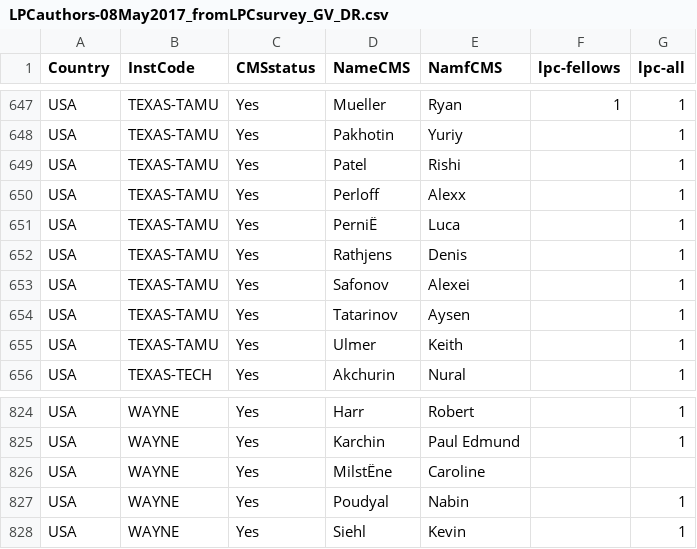
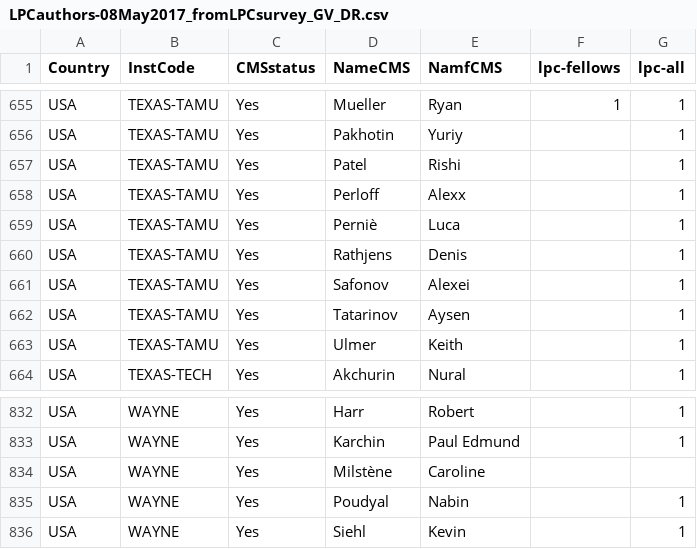
Before and after one commit to mtonjes/Metrics, a CSV file: sheets/data/LPCauthors-08May2017_fromLPCsurvey_GV_DR.csv, drawn as a sheet; only a part is shown, gaps mark what is left out; the diff covers the shown part only.

```diff
--- a/sheets/data/LPCauthors-08May2017_fromLPCsurvey_GV_DR.csv
+++ b/sheets/data/LPCauthors-08May2017_fromLPCsurvey_GV_DR.csv
@@ -650,3 +658,3 @@
 "USA"|"TEXAS-TAMU"|"Yes"|"Perloff"|"Alexx"|""|"1"
-"USA"|"TEXAS-TAMU"|"Yes"|"PerniË"|"Luca"|""|"1"
+"USA"|"TEXAS-TAMU"|"Yes"|"Perniè"|"Luca"|""|"1"
 "USA"|"TEXAS-TAMU"|"Yes"|"Rathjens"|"Denis"|""|"1"
@@ -825,3 +833,3 @@
 "USA"|"WAYNE"|"Yes"|"Karchin"|"Paul Edmund"|""|"1"
-"USA"|"WAYNE"|"Yes"|"MilstËne"|"Caroline"|""|""
+"USA"|"WAYNE"|"Yes"|"Milstène"|"Caroline"|""|""
 "USA"|"WAYNE"|"Yes"|"Poudyal"|"Nabin"|""|"1"
```
Also changed, not shown: 9 added rows, 1 removed row and 4 edited cells elsewhere in this file.
